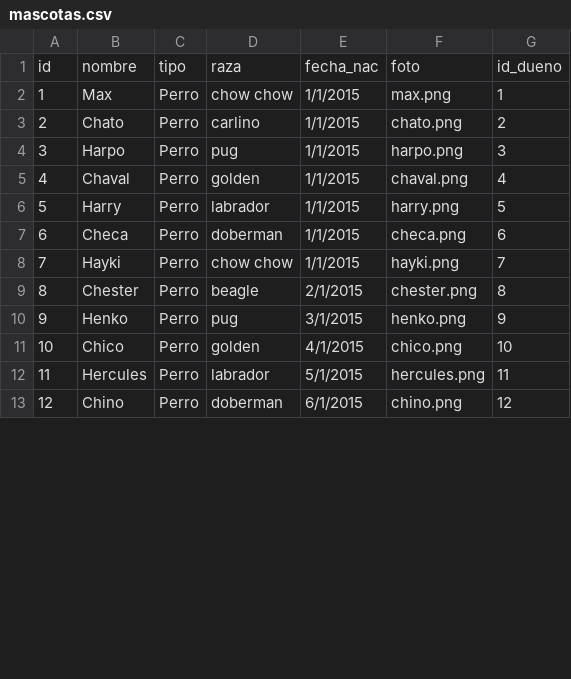
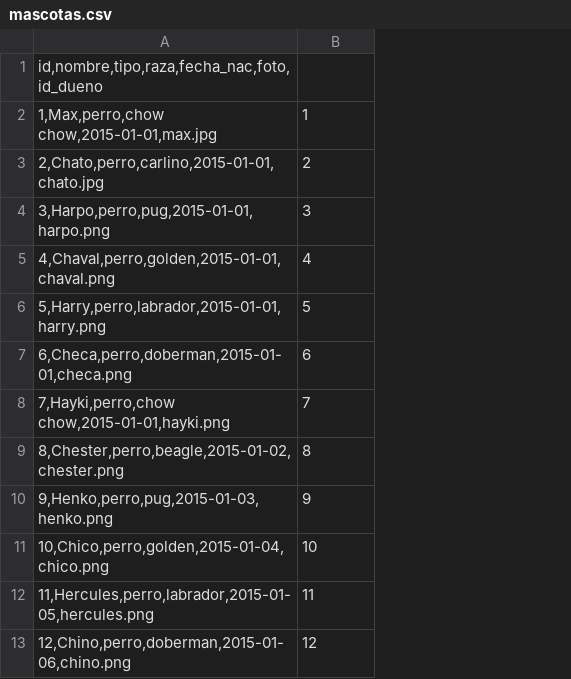
Before and after one commit to rexman10/POO-P04-ProyectoG-01-P2, a CSV file: archivos/mascotas.csv, drawn as a sheet; only a part is shown; removed rows and columns are numbered as before the commit, all else as after; the diff names each change by its address in the sheet, - before the commit and + after, or states it on an @@ line.

Commit message:
metodo añadir mascota funcional actualizacion de la listade mascotas inmediatamente metodos sets en mascota

```diff
--- a/archivos/mascotas.csv
+++ b/archivos/mascotas.csv
-column A, rows 1-13: id | 1 | 2 | 3 | 4 | 5 | 6 | 7 | 8 | 9 | 10 | 11 | 12
-column B, rows 1-13: nombre | Max | Chato | Harpo | Chaval | Harry | Checa | Hayki | Chester | Henko | Chico | Hercules | Chino
-column C, rows 1-13: tipo | Perro | Perro | Perro | Perro | Perro | Perro | Perro | Perro | Perro | Perro | Perro | Perro
-column D, rows 1-13: raza | chow chow | carlino | pug | golden | labrador | doberman | chow chow | beagle | pug | golden | labrador | doberman
-column E, rows 1-13: fecha_nac | 1/1/2015 | 1/1/2015 | 1/1/2015 | 1/1/2015 | 1/1/2015 | 1/1/2015 | 1/1/2015 | 2/1/2015 | 3/1/2015 | 4/1/2015 | 5/1/2015 | 6/1/2015
-column F, rows 1-13: foto | max.png | chato.png | harpo.png | chaval.png | harry.png | checa.png | hayki.png | chester.png | henko.png | chico.png | hercules.png | chino.png
+column A, rows 1-13: id,nombre,tipo,raza,fecha_nac,foto,id_dueno | 1,Max,perro,chow chow,2015-01-01,max.jpg | 2,Chato,perro,carlino,2015-01-01,chato.jpg | 3,Harpo,perro,pug,2015-01-01,harpo.png | 4,Chaval,perro,golden,2015-01-01,chaval.png | 5,Harry,perro,labrador,2015-01-01,harry.png | 6,Checa,perro,doberman,2015-01-01,checa.png | 7,Hayki,perro,chow chow,2015-01-01,hayki.png | 8,Chester,perro,beagle,2015-01-02,chester.png | 9,Henko,perro,pug,2015-01-03,henko.png | 10,Chico,perro,golden,2015-01-04,chico.png | 11,Hercules,perro,labrador,2015-01-05,hercules.png | 12,Chino,perro,doberman,2015-01-06,chino.png
-B1: id_dueno
+B1: (empty)
```
Also changed, not shown: 5 other files.
